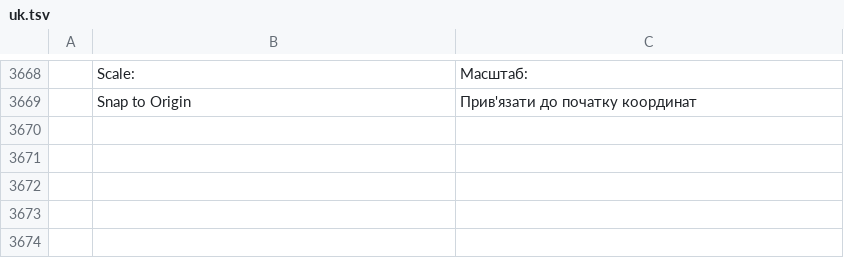
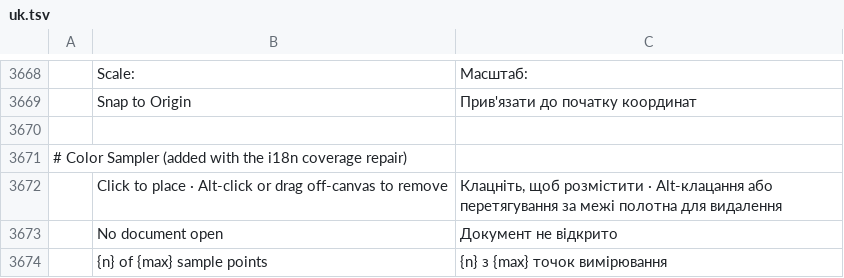
Before and after one commit to salim-studio/photosweet, a TSV file: crates/ui-egui/src/i18n/uk.tsv, drawn as a sheet; only a part is shown, gaps mark what is left out; the diff names each change by its address in the sheet, - before the commit and + after, or states it on an @@ line.

Commit message:
Color Sampler tool (#1046) (#2753)
* Color Sampler tool (#1046)

Add the Color Sampler to the Eyedropper (I) flyout: click to pin numbered
sample points to canvas pixels, drag to move, Alt-click (or drag off-canvas)
to remove, Clear All in the options bar, at most 10 per document. Each point
reads one composite pixel (RGB 0-255 and naive device CMYK, same as the
pointer readout) and the Info panel lists them under their number with the
position in the ruler unit; the readouts refresh when the document changes.

Points are per-document engine view state (DocState.color_samplers): they
belong to their document, are discarded on close, and are not saved to
.pcraft or PSD. They are driven by commands shared by the UI, CLI, control
channel and MCP (view.colorSamplers.add/.move/.delete/.clear/.list); the
mutations change no pixels and add no History step.

Points follow the canvas geometry (crop, Canvas Size, Image Size, Image
rotation/flip, rotated crop) through a pending Session.sampler_map that
Session::edit applies before culling the points that land outside the new
canvas; the count removed is reported in the status bar.

- engine: new sampler_cmds.rs (commands + shared readout helpers) and the
  sampler_map wiring in lib.rs, image_cmds.rs, mode_cmds.rs, commands.rs,
  analysis_cmds.rs (compound rolls points back on error).
- ui-egui: Tool::ColorSampler + original sampler.svg icon, toolbar slot,
  Info panel list, options bar, pointer handling, overlay markers, cursor.
- docs/scorecard.md regenerated (TOOL-1649-1 no longer says the tool is
  missing). No menu item, so parity is unchanged (627/627).

* Color Sampler follow-up: tool count, README, i18n, roadmap

The full ui-egui suite (not just the filtered tests) surfaced these gaps:

- state.rs: Tool::ALL.len() assertion 52 -> 53.
- README.md: "52 tools" -> "53 tools" and add Color Sampler to the list,
  so readme_tool_list_matches_tool_all passes.
- i18n: the options-bar hint, "{n} of {max} sample points" and
  "No document open" need entries in every catalog that claims complete
  menus (every_tl_literal_is_translated); added to all 16 (coverage
  1584/1584). The translations were drafted alongside the tool.
- docs/roadmap.md: drop Color Sampler from the missing-tools list and note
  it landed.

* Color Sampler: fit main's new tools and Image Size resample type

Reset Tool covers ColorSampler, the test ViewXform sets aspect, and
Image Size checks Method::None instead of an Option.

---------

```diff
--- a/crates/ui-egui/src/i18n/uk.tsv
+++ b/crates/ui-egui/src/i18n/uk.tsv
+row 3670: (empty)
+row 3671: # Color Sampler (added with the i18n coverage repair)
+row 3672:  | Click to place · Alt-click or drag off-canvas to remove | Клацніть, щоб розмістити · Alt-клацання або перетягування за межі полотна для видалення
+row 3673:  | No document open | Документ не відкрито
+row 3674:  | {n} of {max} sample points | {n} з {max} точок вимірювання
```
Also changed, not shown: crates/ui-egui/src/i18n/cs.tsv, crates/ui-egui/src/i18n/el.tsv, 36 other files.
